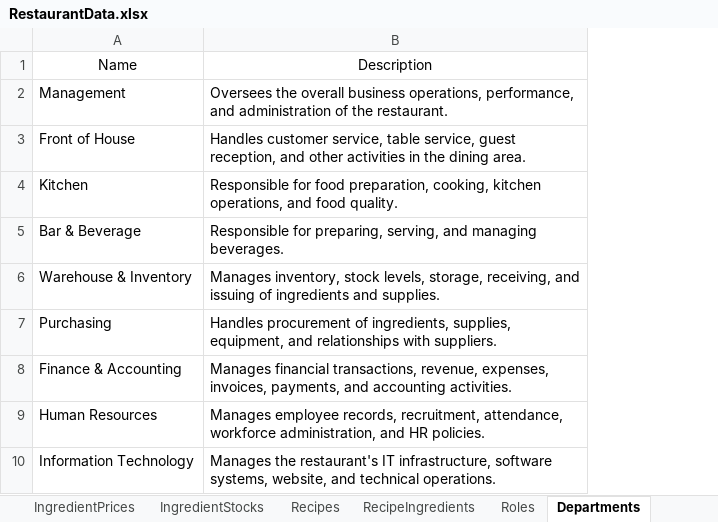
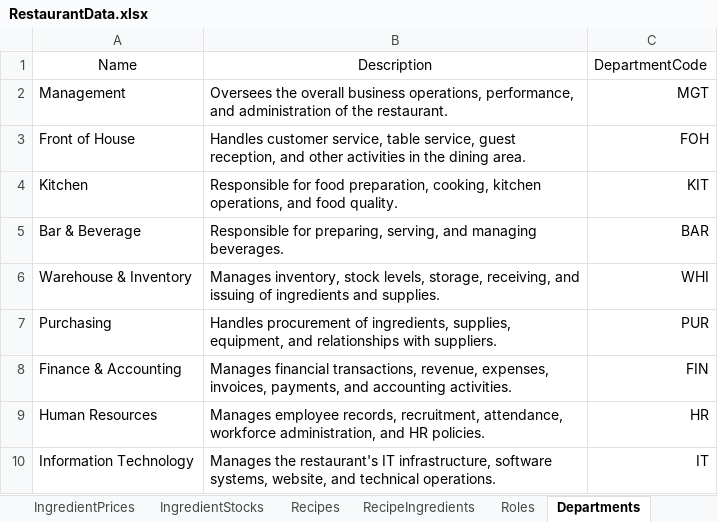
Before and after one commit to LainHash/RestaurantProjectv2, an Excel workbook: src/External/Restaurant.Seeding/Data/RestaurantData.xlsx, sheet Departments, drawn as a sheet; values as stored, in another font and other column widths than the file's, no borders; the diff names each change by its address in the sheet, - before the commit and + after, or states it on an @@ line.

Commit message:
Refactor to use Nanoid codes for entities, update mappings
Refactored entities (Customer, Employee, Department, Position) to use unique Nanoid string codes instead of numeric sequences. Updated domain models, EF Core configurations, and seeding logic to support code-based lookups and assignments. Revised DTOs and AutoMapper profiles, including EmployeeResponse to expose PositionCode and added new mapping classes for multiple entities. Removed sequence-based code generation, added unique indexes for code fields, and introduced a BaseConverter utility. Added CreateEmployeeRequest DTO. Updated project references and Excel data file for new code-based approach.

```diff
--- a/src/External/Restaurant.Seeding/Data/RestaurantData.xlsx (sheet Departments)
+++ b/src/External/Restaurant.Seeding/Data/RestaurantData.xlsx (sheet Departments)
+column C, rows 1-10: DepartmentCode | MGT | FOH | KIT | BAR | WHI | PUR | FIN | HR | IT
```
Also changed, not shown: sheet Positions, 44 other files.
